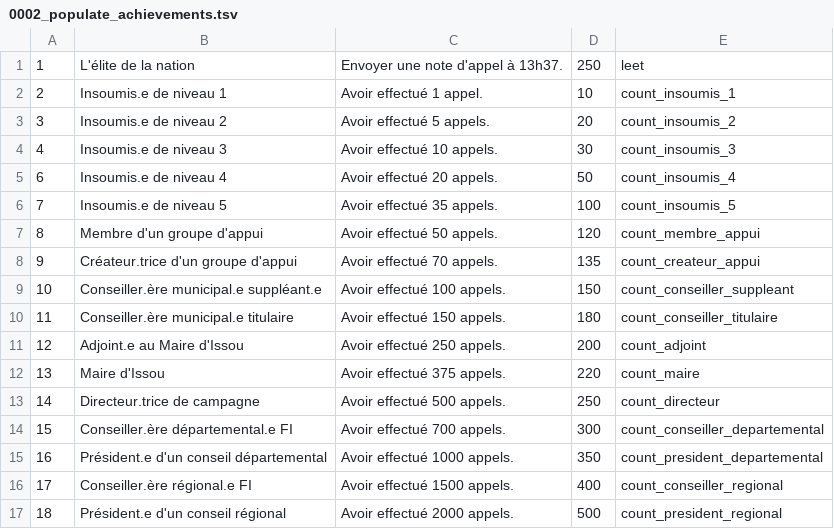
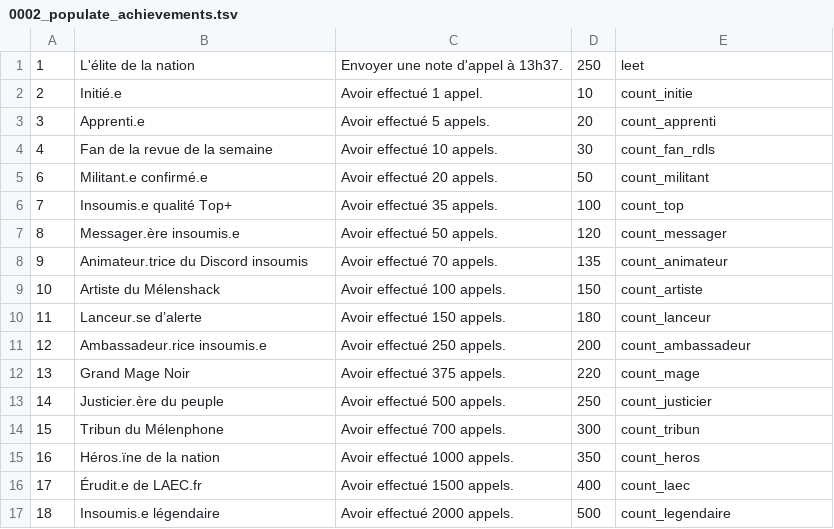
Before and after one commit to lafranceinsoumise/melenphone, a TSV file: callcenter/migrations/0002_populate_achievements.tsv, drawn as a sheet; only a part is shown; the diff covers the shown part only; the diff names each change by its address in the sheet, - before the commit and + after, or states it on an @@ line.

Commit message:
Updated achievements

```diff
--- a/callcenter/migrations/0002_populate_achievements.tsv
+++ b/callcenter/migrations/0002_populate_achievements.tsv
-B2: Insoumis.e de niveau 1
+B2: Initié.e
-E2: count_insoumis_1
+E2: count_initie
-B3: Insoumis.e de niveau 2
+B3: Apprenti.e
-E3: count_insoumis_2
+E3: count_apprenti
-B4: Insoumis.e de niveau 3
+B4: Fan de la revue de la semaine
-E4: count_insoumis_3
+E4: count_fan_rdls
-B5: Insoumis.e de niveau 4
+B5: Militant.e confirmé.e
-E5: count_insoumis_4
+E5: count_militant
-B6: Insoumis.e de niveau 5
+B6: Insoumis.e qualité Top+
-E6: count_insoumis_5
+E6: count_top
-B7: Membre d'un groupe d'appui
+B7: Messager.ère insoumis.e
-E7: count_membre_appui
+E7: count_messager
-B8: Créateur.trice d'un groupe d'appui
+B8: Animateur.trice du Discord insoumis
-E8: count_createur_appui
+E8: count_animateur
-B9: Conseiller.ère municipal.e suppléant.e
+B9: Artiste du Mélenshack
-E9: count_conseiller_suppleant
+E9: count_artiste
-B10: Conseiller.ère municipal.e titulaire
+B10: Lanceur.se d’alerte
-E10: count_conseiller_titulaire
+E10: count_lanceur
-B11: Adjoint.e au Maire d'Issou
+B11: Ambassadeur.rice insoumis.e
-E11: count_adjoint
+E11: count_ambassadeur
-B12: Maire d'Issou
+B12: Grand Mage Noir
-E12: count_maire
+E12: count_mage
-B13: Directeur.trice de campagne
+B13: Justicier.ère du peuple
-E13: count_directeur
+E13: count_justicier
-B14: Conseiller.ère départemental.e FI
+B14: Tribun du Mélenphone
-E14: count_conseiller_departemental
+E14: count_tribun
-B15: Président.e d'un conseil départemental
+B15: Héros.ïne de la nation
-E15: count_president_departemental
+E15: count_heros
-B16: Conseiller.ère régional.e FI
+B16: Érudit.e de LAEC.fr
-E16: count_conseiller_regional
+E16: count_laec
-B17: Président.e d'un conseil régional
+B17: Insoumis.e légendaire
-E17: count_president_regional
+E17: count_legendaire
```
Also changed, not shown: 3 removed rows and row numbers in column A elsewhere in this file, 1 other file.
